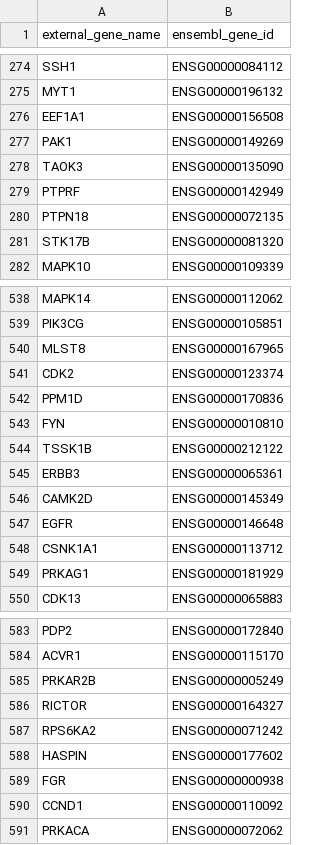
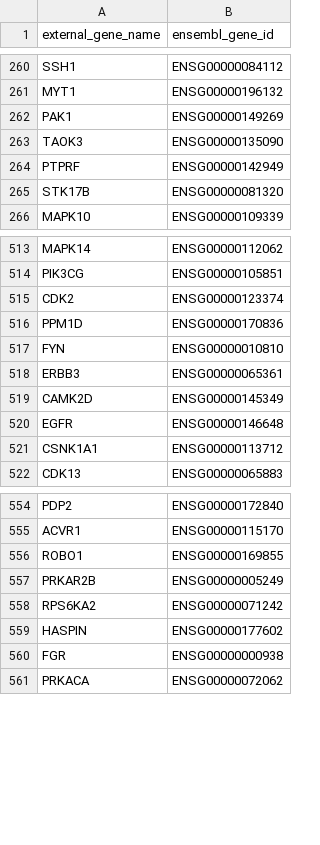
Before and after one commit to saezlab/kinase_benchmark, a TSV file: resources/kinase_mapping.tsv, drawn as a sheet; only a part is shown, gaps mark what is left out; removed rows and columns are numbered as before the commit, all else as after; the diff covers the shown part only; the diff names each change by its address in the sheet, - before the commit and + after, or states it on an @@ line.

```diff
--- a/resources/kinase_mapping.tsv
+++ b/resources/kinase_mapping.tsv
-row 276: EEF1A1 | ENSG00000156508
-row 280: PTPN18 | ENSG00000072135
-row 540: MLST8 | ENSG00000167965
-row 544: TSSK1B | ENSG00000212122
-row 549: PRKAG1 | ENSG00000181929
+row 556: ROBO1 | ENSG00000169855
-row 586: RICTOR | ENSG00000164327
-row 590: CCND1 | ENSG00000110092
```
Also changed, not shown: 16 added rows and 44 removed rows elsewhere in this file, 13 other files.
